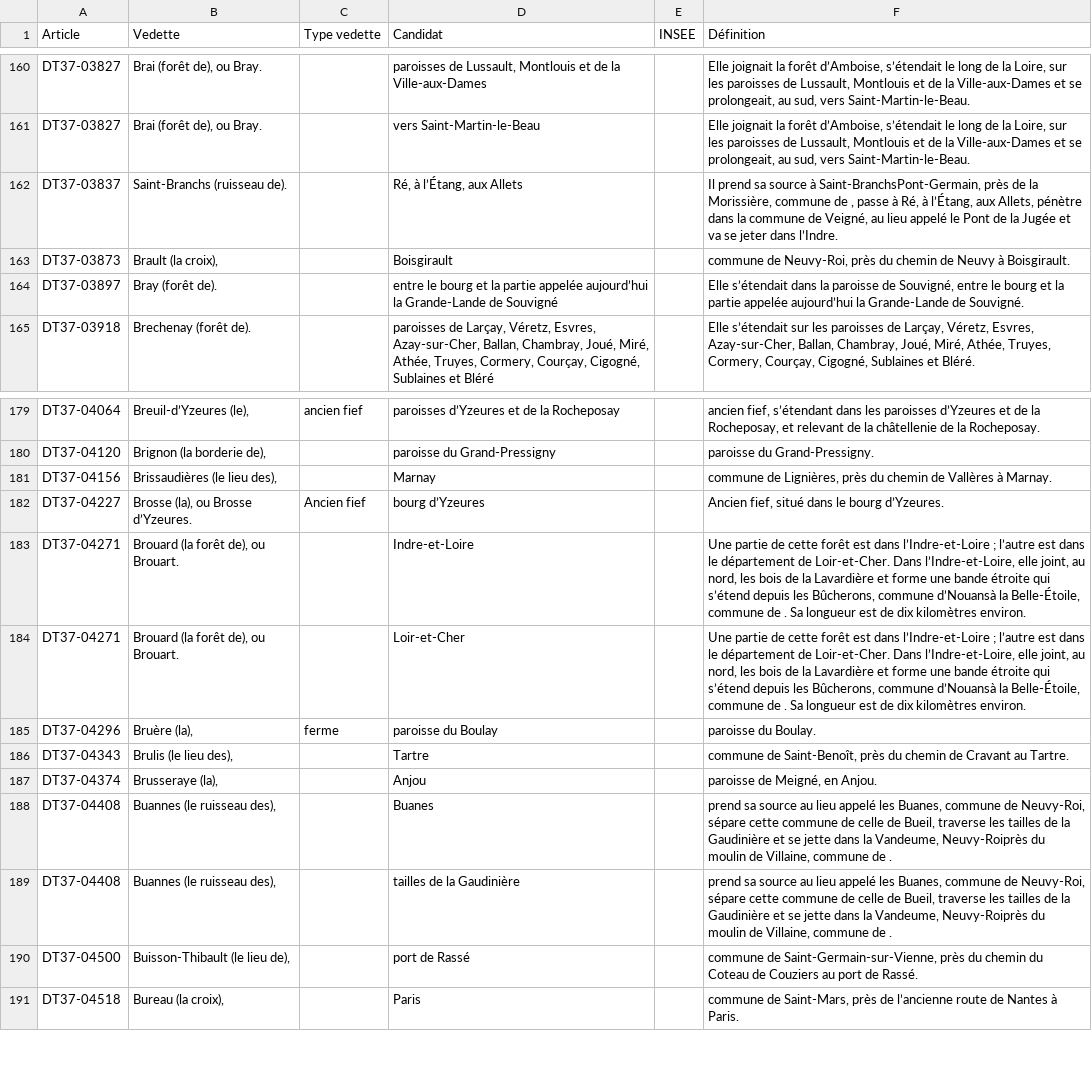
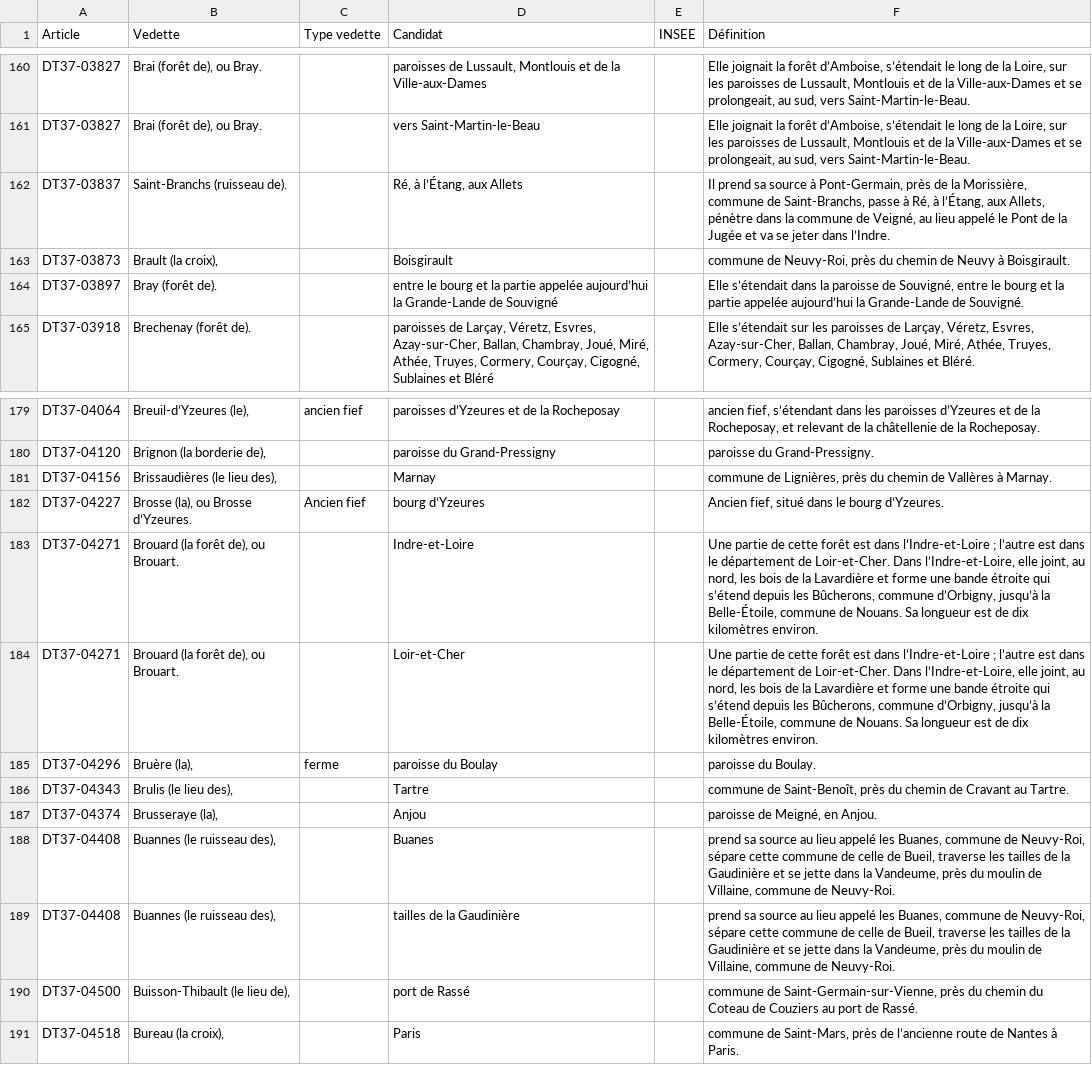
Before and after one commit to chartes/dico-topo, a CSV file: data/DT37/DT37_liageINSEE_localisation-commune-desambiguisation.csv, drawn as a sheet; only a part is shown, gaps mark what is left out.

```diff
--- a/data/DT37/DT37_liageINSEE_localisation-commune-desambiguisation.csv
+++ b/data/DT37/DT37_liageINSEE_localisation-commune-desambiguisation.csv
@@ -161,3 +161,3 @@ DT37-03827,"Brai (forêt de), ou Bray.",,"paroisses de Lussault, Montlouis et de
 DT37-03827,"Brai (forêt de), ou Bray.",,vers Saint-Martin-le-Beau,,"Elle joignait la forêt d’Amboise, s’étendait le long de la Loire, sur les paroisses de Lussault, Montlouis et de la Ville-aux-Dames et se prolongeait, au sud, vers Saint-Martin-le-Beau."
-DT37-03837,Saint-Branchs (ruisseau de).,,"Ré, à l’Étang, aux Allets",,"Il prend sa source à Saint-BranchsPont-Germain, près de la Morissière, commune de , passe à Ré, à l’Étang, aux Allets, pénètre dans la commune de Veigné, au lieu appelé le Pont de la Jugée et va se jeter dans l’Indre."
+DT37-03837,Saint-Branchs (ruisseau de).,,"Ré, à l’Étang, aux Allets",,"Il prend sa source à Pont-Germain, près de la Morissière, commune de Saint-Branchs, passe à Ré, à l’Étang, aux Allets, pénètre dans la commune de Veigné, au lieu appelé le Pont de la Jugée et va se jeter dans l’Indre."
 DT37-03873,"Brault (la croix),",,Boisgirault,,"commune de Neuvy-Roi, près du chemin de Neuvy à Boisgirault."
@@ -182,4 +182,4 @@ DT37-04156,"Brissaudières (le lieu des),",,Marnay,,"commune de Lignières, prè
 DT37-04227,"Brosse (la), ou Brosse d’Yzeures.",Ancien fief,bourg d’Yzeures,,"Ancien fief, situé dans le bourg d’Yzeures."
-DT37-04271,"Brouard (la forêt de), ou Brouart.",,Indre-et-Loire,,"Une partie de cette forêt est dans l’Indre-et-Loire ; l’autre est dans le département de Loir-et-Cher. Dans l’Indre-et-Loire, elle joint, au nord, les bois de la Lavardière et forme une bande étroite qui s’étend depuis les Bûcherons, commune d’Nouansà la Belle-Étoile, commune de . Sa longueur est de dix kilomètres environ."
-DT37-04271,"Brouard (la forêt de), ou Brouart.",,Loir-et-Cher,,"Une partie de cette forêt est dans l’Indre-et-Loire ; l’autre est dans le département de Loir-et-Cher. Dans l’Indre-et-Loire, elle joint, au nord, les bois de la Lavardière et forme une bande étroite qui s’étend depuis les Bûcherons, commune d’Nouansà la Belle-Étoile, commune de . Sa longueur est de dix kilomètres environ."
+DT37-04271,"Brouard (la forêt de), ou Brouart.",,Indre-et-Loire,,"Une partie de cette forêt est dans l’Indre-et-Loire ; l’autre est dans le département de Loir-et-Cher. Dans l’Indre-et-Loire, elle joint, au nord, les bois de la Lavardière et forme une bande étroite qui s’étend depuis les Bûcherons, commune d’Orbigny, jusqu’à la Belle-Étoile, commune de Nouans. Sa longueur est de dix kilomètres environ."
+DT37-04271,"Brouard (la forêt de), ou Brouart.",,Loir-et-Cher,,"Une partie de cette forêt est dans l’Indre-et-Loire ; l’autre est dans le département de Loir-et-Cher. Dans l’Indre-et-Loire, elle joint, au nord, les bois de la Lavardière et forme une bande étroite qui s’étend depuis les Bûcherons, commune d’Orbigny, jusqu’à la Belle-Étoile, commune de Nouans. Sa longueur est de dix kilomètres environ."
 DT37-04296,"Bruère (la),",ferme,paroisse du Boulay,,paroisse du Boulay.
@@ -187,4 +187,4 @@ DT37-04343,"Brulis (le lieu des),",,Tartre,,"commune de Saint-Benoît, près du
 DT37-04374,"Brusseraye (la),",,Anjou,,"paroisse de Meigné, en Anjou."
-DT37-04408,"Buannes (le ruisseau des),",,Buanes,,"prend sa source au lieu appelé les Buanes, commune de Neuvy-Roi, sépare cette commune de celle de Bueil, traverse les tailles de la Gaudinière et se jette dans la Vandeume, Neuvy-Roiprès du moulin de Villaine, commune de ."
-DT37-04408,"Buannes (le ruisseau des),",,tailles de la Gaudinière,,"prend sa source au lieu appelé les Buanes, commune de Neuvy-Roi, sépare cette commune de celle de Bueil, traverse les tailles de la Gaudinière et se jette dans la Vandeume, Neuvy-Roiprès du moulin de Villaine, commune de ."
+DT37-04408,"Buannes (le ruisseau des),",,Buanes,,"prend sa source au lieu appelé les Buanes, commune de Neuvy-Roi, sépare cette commune de celle de Bueil, traverse les tailles de la Gaudinière et se jette dans la Vandeume, près du moulin de Villaine, commune de Neuvy-Roi."
+DT37-04408,"Buannes (le ruisseau des),",,tailles de la Gaudinière,,"prend sa source au lieu appelé les Buanes, commune de Neuvy-Roi, sépare cette commune de celle de Bueil, traverse les tailles de la Gaudinière et se jette dans la Vandeume, près du moulin de Villaine, commune de Neuvy-Roi."
 DT37-04500,"Buisson-Thibault (le lieu de),",,port de Rassé,,"commune de Saint-Germain-sur-Vienne, près du chemin du Coteau de Couziers au port de Rassé."
```
Also changed, not shown: 9 other files.
